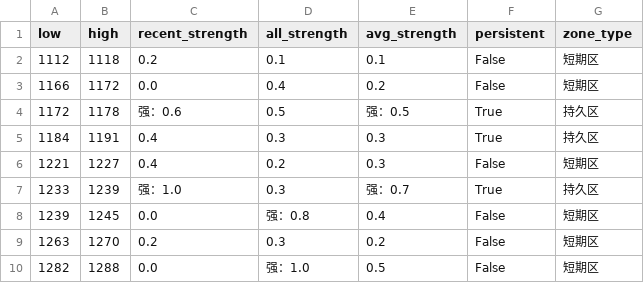
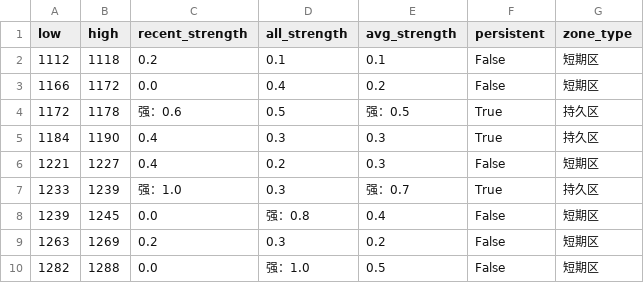
Before and after one commit to CMUJIN/trading, a CSV file: docs/JM2601/JM2601_chipzones_hybrid.csv, drawn as a sheet.

```diff
--- a/docs/JM2601/JM2601_chipzones_hybrid.csv
+++ b/docs/JM2601/JM2601_chipzones_hybrid.csv
@@ -4,3 +4,3 @@
 1172,1178,强：0.6,0.5,强：0.5,True,持久区
-1184,1191,0.4,0.3,0.3,True,持久区
+1184,1190,0.4,0.3,0.3,True,持久区
 1221,1227,0.4,0.2,0.3,False,短期区
@@ -8,3 +8,3 @@
 1239,1245,0.0,强：0.8,0.4,False,短期区
-1263,1270,0.2,0.3,0.2,False,短期区
+1263,1269,0.2,0.3,0.2,False,短期区
 1282,1288,0.0,强：1.0,0.5,False,短期区
```
Also changed, not shown: 2 other files.
